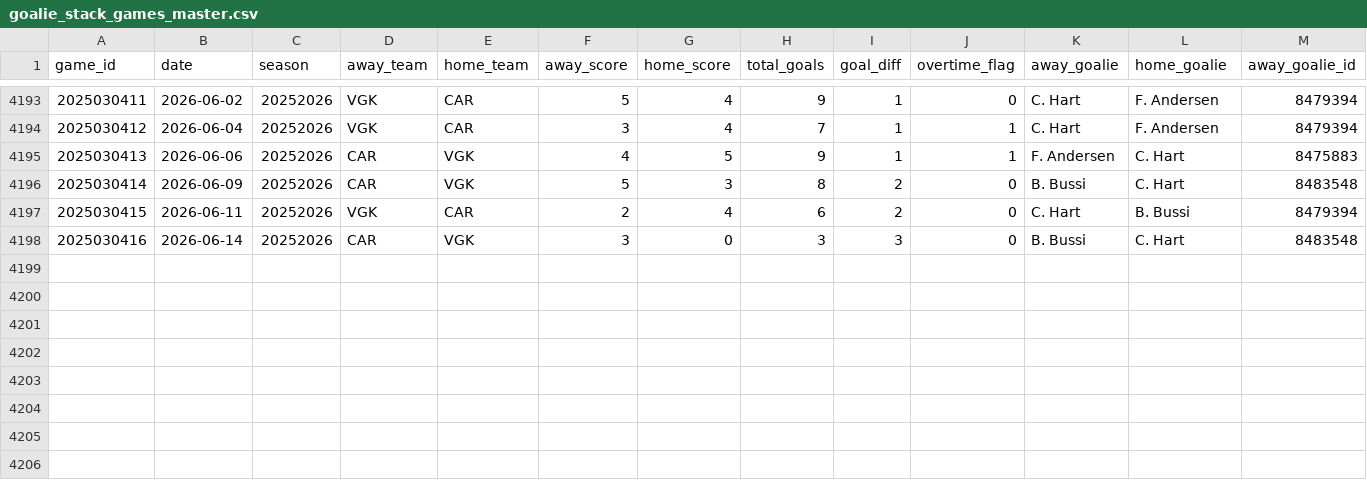
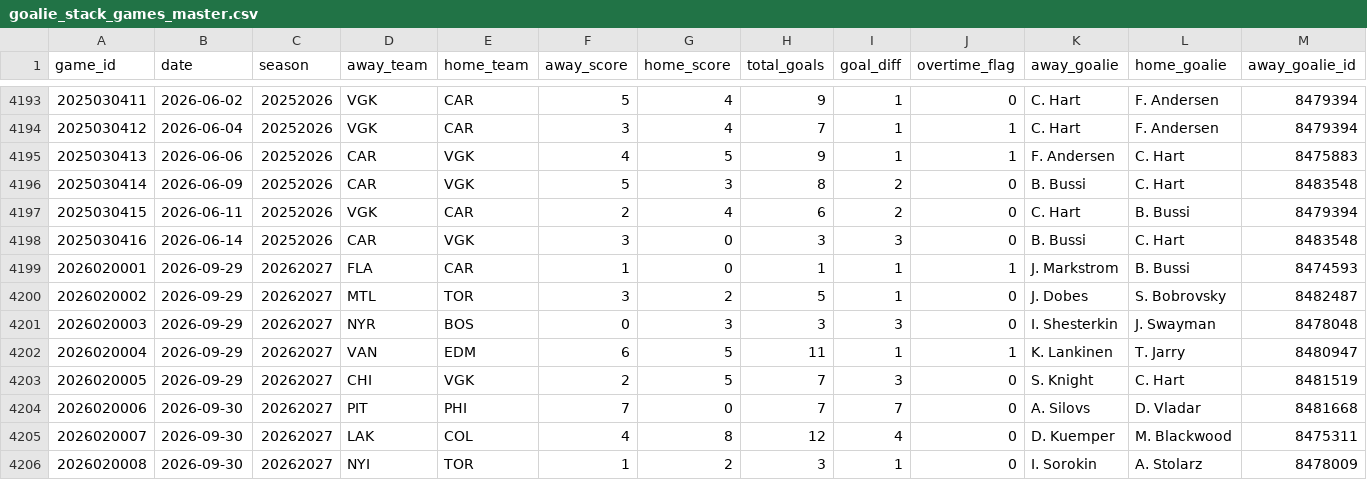
Before and after one commit to jackson-justice/nhl-goalie-stack-model, a CSV file: data/goalie_stack_games_master.csv, drawn as a sheet; only a part is shown, gaps mark what is left out; rows hold the shown columns only; the diff names each change by its address in the sheet, - before the commit and + after, or states it on an @@ line.

```diff
--- a/data/goalie_stack_games_master.csv
+++ b/data/goalie_stack_games_master.csv
+row 4199: 2026020001 | 2026-09-29 | 20262027 | FLA | CAR | 1 | 0 | 1 | 1 | 1 | J. Markstrom | B. Bussi | 8474593
+row 4200: 2026020002 | 2026-09-29 | 20262027 | MTL | TOR | 3 | 2 | 5 | 1 | 0 | J. Dobes | S. Bobrovsky | 8482487
+row 4201: 2026020003 | 2026-09-29 | 20262027 | NYR | BOS | 0 | 3 | 3 | 3 | 0 | I. Shesterkin | J. Swayman | 8478048
+row 4202: 2026020004 | 2026-09-29 | 20262027 | VAN | EDM | 6 | 5 | 11 | 1 | 1 | K. Lankinen | T. Jarry | 8480947
+row 4203: 2026020005 | 2026-09-29 | 20262027 | CHI | VGK | 2 | 5 | 7 | 3 | 0 | S. Knight | C. Hart | 8481519
+row 4204: 2026020006 | 2026-09-30 | 20262027 | PIT | PHI | 7 | 0 | 7 | 7 | 0 | A. Silovs | D. Vladar | 8481668
+row 4205: 2026020007 | 2026-09-30 | 20262027 | LAK | COL | 4 | 8 | 12 | 4 | 0 | D. Kuemper | M. Blackwood | 8475311
+row 4206: 2026020008 | 2026-09-30 | 20262027 | NYI | TOR | 1 | 2 | 3 | 1 | 0 | I. Sorokin | A. Stolarz | 8478009
```
Also changed, not shown: data/team_data.csv, 5 other files.
